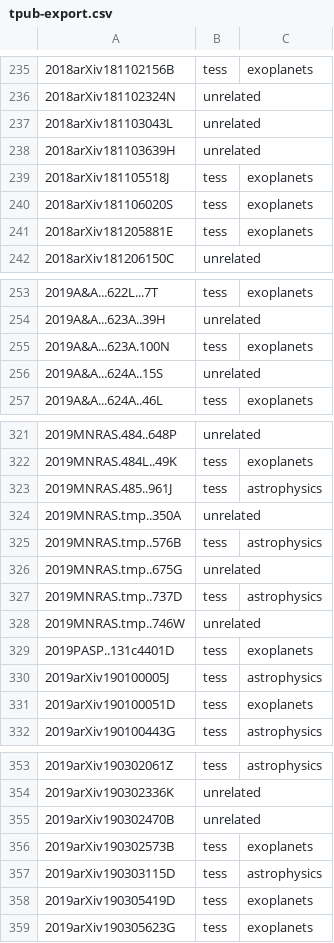
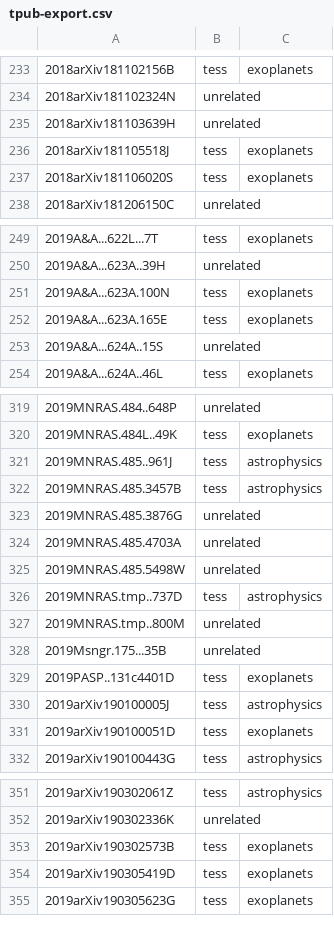
Before and after one commit to tessgi/tpub, a CSV file: data/tpub-export.csv, drawn as a sheet; only a part is shown, gaps mark what is left out; the diff covers the shown part only.

```diff
--- a/data/tpub-export.csv
+++ b/data/tpub-export.csv
@@ -236,3 +234,2 @@
 2018arXiv181102324N,unrelated,
-2018arXiv181103043L,unrelated,
 2018arXiv181103639H,unrelated,
@@ -240,3 +237,2 @@
 2018arXiv181106020S,tess,exoplanets
-2018arXiv181205881E,tess,exoplanets
 2018arXiv181206150C,unrelated,
@@ -255,2 +251,3 @@
 2019A&A...623A.100N,tess,exoplanets
+2019A&A...623A.165E,tess,exoplanets
 2019A&A...624A..15S,unrelated,
@@ -323,7 +321,9 @@
 2019MNRAS.485..961J,tess,astrophysics
-2019MNRAS.tmp..350A,unrelated,
-2019MNRAS.tmp..576B,tess,astrophysics
-2019MNRAS.tmp..675G,unrelated,
+2019MNRAS.485.3457B,tess,astrophysics
+2019MNRAS.485.3876G,unrelated,
+2019MNRAS.485.4703A,unrelated,
+2019MNRAS.485.5498W,unrelated,
 2019MNRAS.tmp..737D,tess,astrophysics
-2019MNRAS.tmp..746W,unrelated,
+2019MNRAS.tmp..800M,unrelated,
+2019Msngr.175...35B,unrelated,
 2019PASP..131c4401D,tess,exoplanets
@@ -354,5 +352,3 @@
 2019arXiv190302336K,unrelated,
-2019arXiv190302470B,unrelated,
 2019arXiv190302573B,tess,exoplanets
-2019arXiv190303115D,tess,astrophysics
 2019arXiv190305419D,tess,exoplanets
```
Also changed, not shown: 1 added row and 4 removed rows elsewhere in this file, 1 other file.
